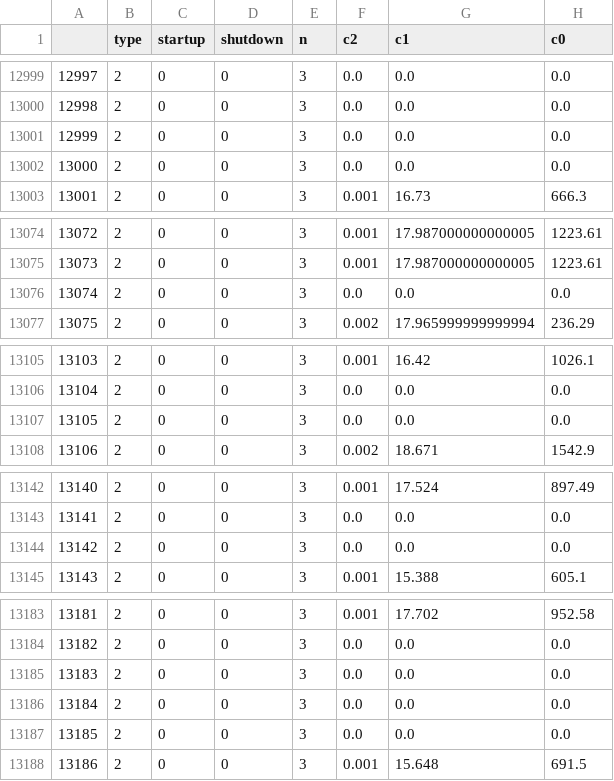
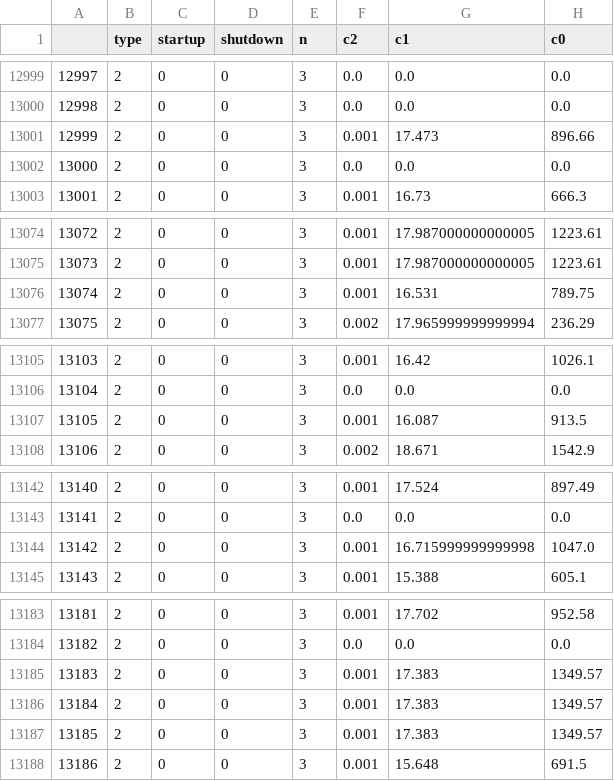
Before and after one commit to Breakthrough-Energy/PowerSimData, a CSV file: powersimdata/input/data/usa/gencost_case.csv, drawn as a sheet; only a part is shown, gaps mark what is left out; removed rows and columns are numbered as before the commit, all else as after; the diff names each change by its address in the sheet, - before the commit and + after, or states it on an @@ line.

```diff
--- a/powersimdata/input/data/usa/gencost_case.csv
+++ b/powersimdata/input/data/usa/gencost_case.csv
@@ row 13001 moved to row 13463: 13461 @@
+row 13001: 12999 | 2 | 0 | 0 | 3 | 0.001 | 17.473 | 896.66
@@ row 13076 moved to row 13464: 13462 @@
+row 13076: 13074 | 2 | 0 | 0 | 3 | 0.001 | 16.531 | 789.75
@@ row 13107 moved to row 13465: 13463 @@
+row 13107: 13105 | 2 | 0 | 0 | 3 | 0.001 | 16.087 | 913.5
@@ row 13144 moved to row 13466: 13464 @@
+row 13144: 13142 | 2 | 0 | 0 | 3 | 0.001 | 16.715999999999998 | 1047.0
-row 13185: 13183 | 2 | 0 | 0 | 3 | 0.0 | 0.0 | 0.0
-row 13186: 13184 | 2 | 0 | 0 | 3 | 0.0 | 0.0 | 0.0
-row 13187: 13185 | 2 | 0 | 0 | 3 | 0.0 | 0.0 | 0.0
+row 13185: 13183 | 2 | 0 | 0 | 3 | 0.001 | 17.383 | 1349.57
+row 13186: 13184 | 2 | 0 | 0 | 3 | 0.001 | 17.383 | 1349.57
+row 13187: 13185 | 2 | 0 | 0 | 3 | 0.001 | 17.383 | 1349.57
```
Also changed, not shown: powersimdata/input/data/usa/gentype_case.csv, 3 other files.
